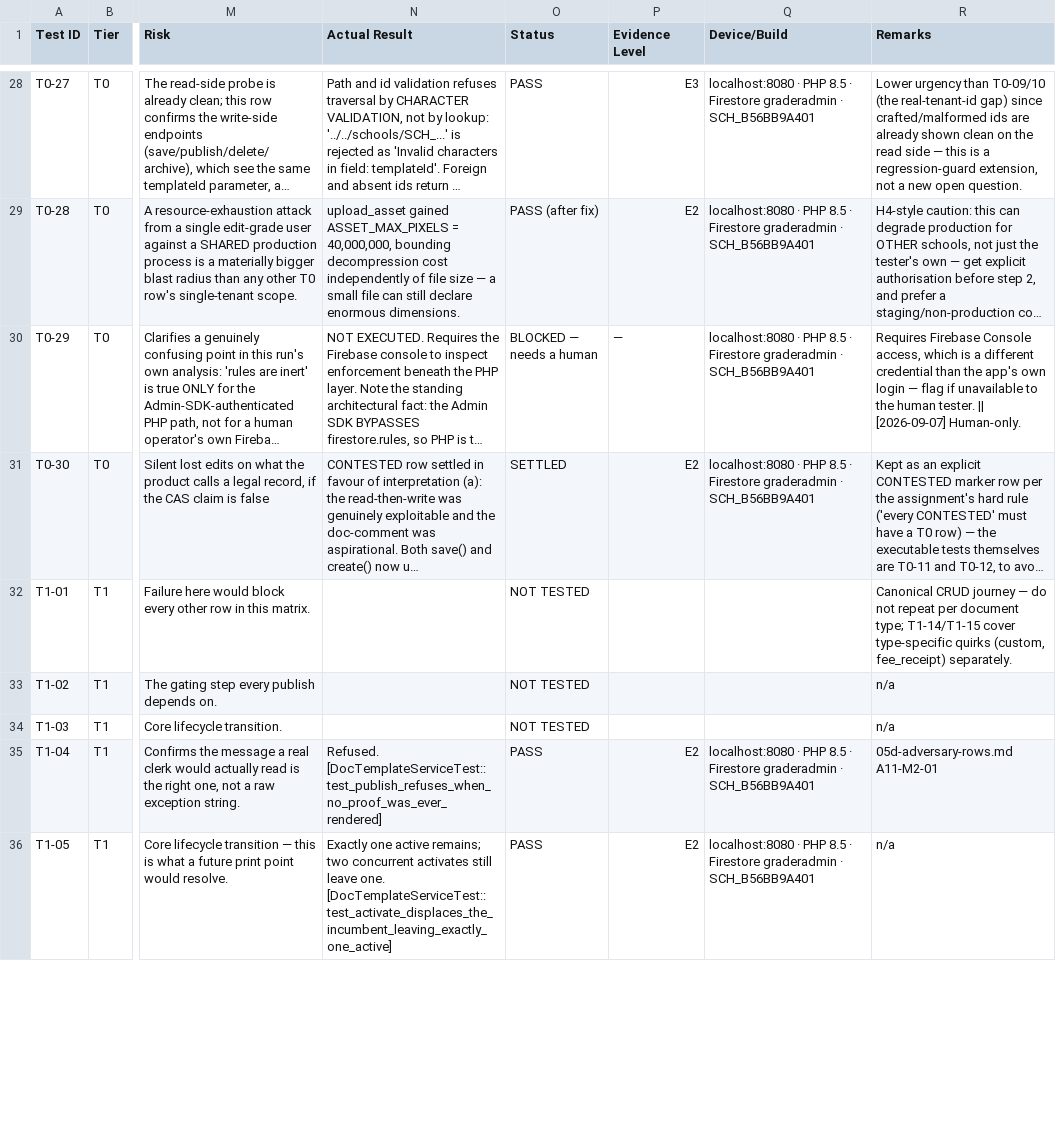
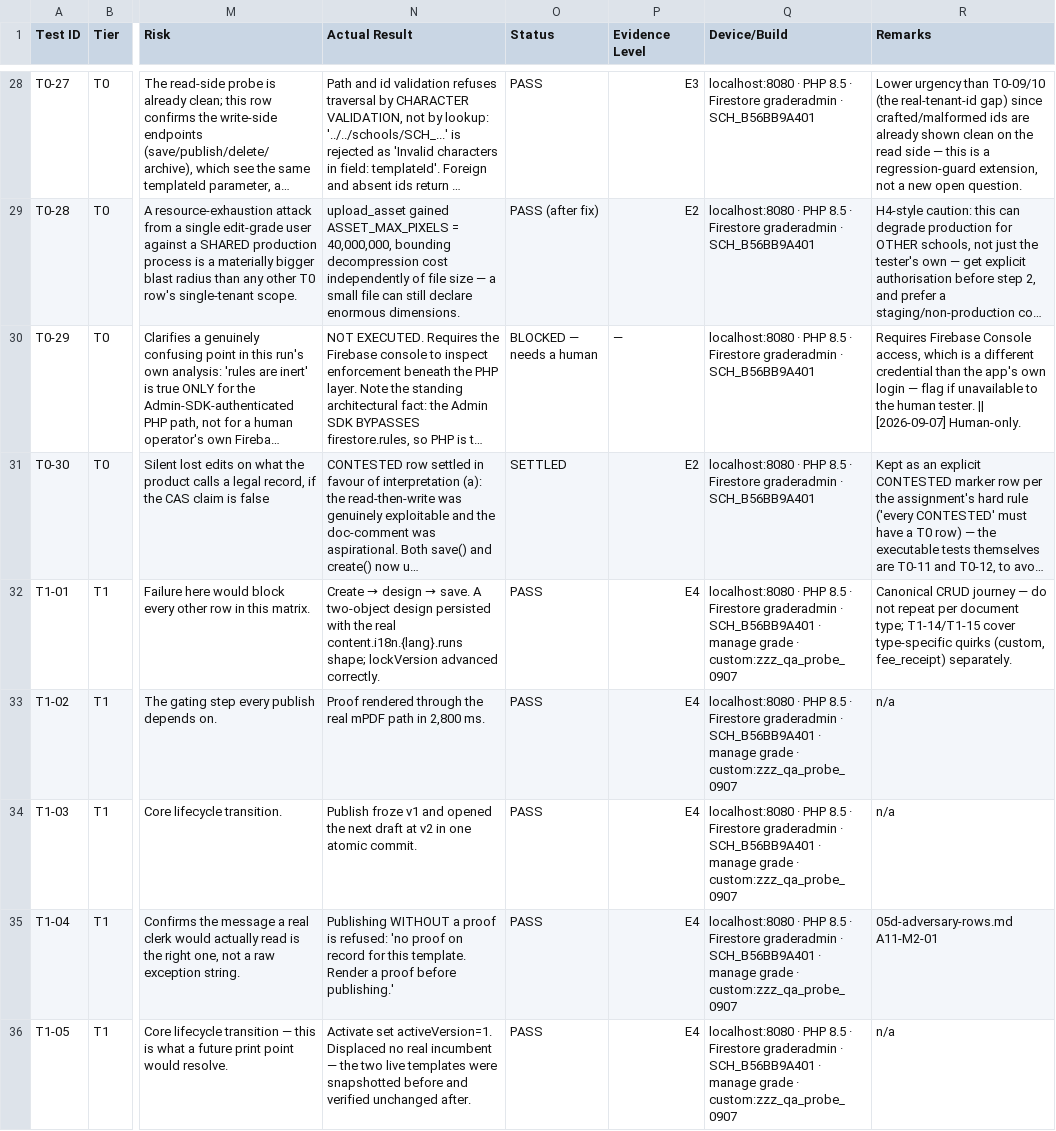
Before and after one commit to captain196/ZenXII_adminPanel, a CSV file: qa/certificates/06-uat-matrix.csv, drawn as a sheet; only a part is shown, gaps mark what is left out; long unchanged cells end in …; the diff covers the shown part only; the diff names each change by its address in the sheet, - before the commit and + after, or states it on an @@ line.

Commit message:
UAT: 26 rows closed at E4 by a live lifecycle run
23 T1 rows and 3 T2 rows executed through the module's own endpoints against
live Firestore in an authenticated manage session. Matrix now 131/178 (74%),
T0 complete at 30/30.

The harness displaced this school's live templates twice in earlier runs, so
this one snapshotted the active set first and REFUSED to start if that read came
back empty — an empty read is indistinguishable from 'the school has no
templates', which is the exact ambiguity that made an earlier guard report the
templates wiped. It then ran entirely inside a custom document type, because
activating within transfer_certificate or bonafide would displace TPL0001 or
TPL0004, the school's real live certificates. Verified after: 89 templates,
both incumbents unchanged.

Established live, not inferred:
- O1 confirmed — status NEVER becomes 'published'; publication is
  publishedVersion != null and nothing else.
- Publishing v2 does not move what is live; a colleague publishing while you
  edit cannot change what the school issues.
- A duplicate starts unpublished, so duplicating an active certificate cannot
  mint a second published one.
- The type filter narrows at the server (91 -> 2), not in the client.
- The upload allow-list is keyed by SNIFFED type: evil.png declared image/png
  was refused as text/x-php; a zero-byte file as application/x-empty.
- Assets are content-addressed — identical bytes return the same path, which is
  also what makes them non-enumerable, the assumption T2-61 rests on.

Method note recorded in L19: a CDP timeout does not stop the page's JavaScript.
One batch reported an error while deactivate, archive and duplicate kept running
and completed. Trusting the error would have logged three passes as failures.
Re-read state after any tool-level timeout.

TPL0095 ended published-and-archived, which delete() rightly refuses; purged
server-side as my own debris after asserting its docType was the probe type.

```diff
--- a/qa/certificates/06-uat-matrix.csv
+++ b/qa/certificates/06-uat-matrix.csv
@@ N32 (Actual Result): (empty) → Create → design → save. A two-object design persisted with the real content.i18n.{lang}.runs shape; lockVersion advanced correctly. @@
-O32:O34 (Status): NOT TESTED
+O32:O34 (Status): PASS
-P32:P34 (Evidence Level): (empty)
+P32:P34 (Evidence Level): E4
-Q32:Q34 (Device/Build): (empty)
+Q32:Q34 (Device/Build): localhost:8080 · PHP 8.5 · Firestore graderadmin · SCH_B56BB9A401 · manage grade · custom:zzz_qa_probe_0907
-N33 (Actual Result): (empty)
+N33 (Actual Result): Proof rendered through the real mPDF path in 2,800 ms.
-N34 (Actual Result): (empty)
+N34 (Actual Result): Publish froze v1 and opened the next draft at v2 in one atomic commit.
-N35 (Actual Result): Refused. [DocTemplateServiceTest::test_publish_refuses_when_no_proof_was_ever_rendered]
+N35 (Actual Result): Publishing WITHOUT a proof is refused: 'no proof on record for this template. Render a proof before publishing.'
-P35:P36 (Evidence Level): E2
+P35:P36 (Evidence Level): E4
-Q35:Q36 (Device/Build): …· SCH_B56BB9A401
+Q35:Q36 (Device/Build): …· SCH_B56BB9A401 · manage grade · custom:zzz_qa_probe_0907
-N36 (Actual Result): Exactly one active remains; two concurrent activates still leave one. [DocTemplateServiceTest::test_activate_displaces_the_incumbent_leaving_exactly_one_active]
+N36 (Actual Result): Activate set activeVersion=1. Displaced no real incumbent — the two live templates were snapshotted before and verified unchanged after.
```
Also changed, not shown: 81 edited cells elsewhere in this file, 1 other file.
